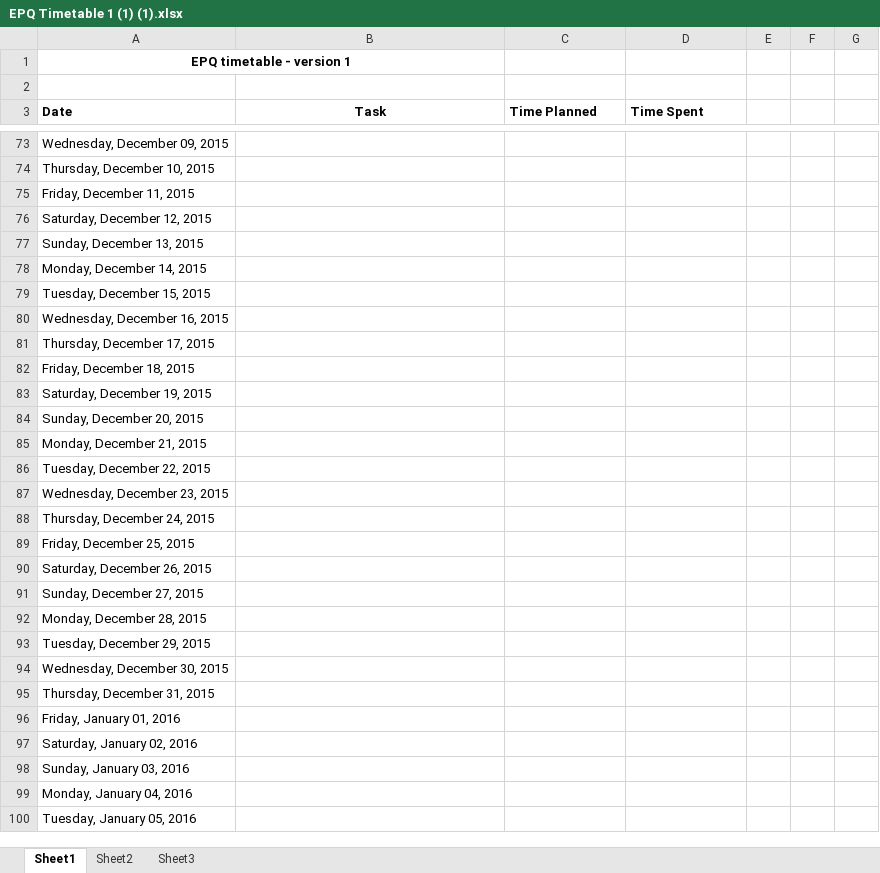
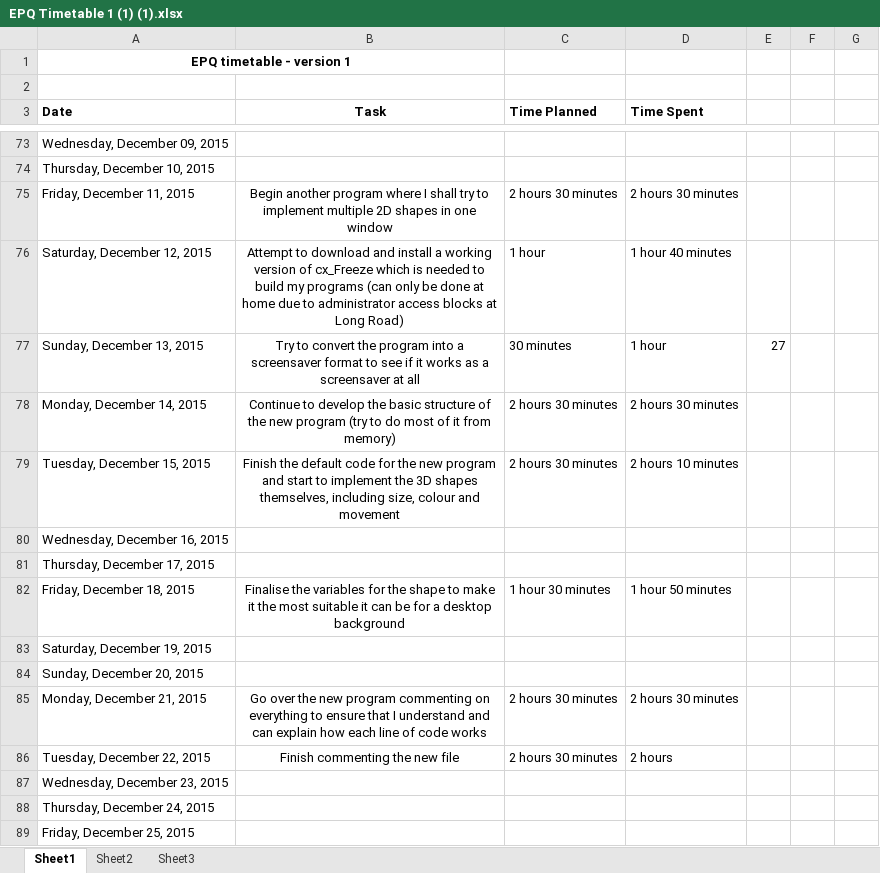
Before and after one commit to JordanRussell3030/COMP4Coursework, an Excel workbook: EPQ/EPQ Timetable 1 (1) (1).xlsx, sheet Sheet1, drawn as a sheet; only a part is shown, gaps mark what is left out; the shorter side is filled out with more unchanged rows; values as stored, in another font and other column widths than the file's, no borders; the diff names each change by its address in the sheet, - before the commit and + after, or states it on an @@ line.

```diff
--- a/EPQ/EPQ Timetable 1 (1) (1).xlsx (sheet Sheet1)
+++ b/EPQ/EPQ Timetable 1 (1) (1).xlsx (sheet Sheet1)
-B75 (Task): (empty)
+B75 (Task): Begin another program where I shall try to implement multiple 2D shapes in one window
-C75 (Time Planned): (empty)
+C75 (Time Planned): 2 hours 30 minutes
-D75 (Time Spent): (empty)
+D75 (Time Spent): 2 hours 30 minutes
-B76 (Task): (empty)
+B76 (Task): Attempt to download and install a working version of cx_Freeze which is needed to build my programs (can only be done at home due to administrator access blocks at Long Road)
-C76 (Time Planned): (empty)
+C76 (Time Planned): 1 hour
-D76 (Time Spent): (empty)
+D76 (Time Spent): 1 hour 40 minutes
-B77 (Task): (empty)
+B77 (Task): Try to convert the program into a screensaver format to see if it works as a screensaver at all
-C77 (Time Planned): (empty)
+C77 (Time Planned): 30 minutes
-D77 (Time Spent): (empty)
+D77 (Time Spent): 1 hour
-E77: (empty)
+E77: 27
-B78 (Task): (empty)
+B78 (Task): Continue to develop the basic structure of the new program (try to do most of it from memory)
-C78:C79 (Time Planned): (empty)
+C78:C79 (Time Planned): 2 hours 30 minutes
-D78 (Time Spent): (empty)
+D78 (Time Spent): 2 hours 30 minutes
-B79 (Task): (empty)
+B79 (Task): Finish the default code for the new program and start to implement the 3D shapes themselves, including size, colour and movement
-D79 (Time Spent): (empty)
+D79 (Time Spent): 2 hours 10 minutes
-B82 (Task): (empty)
+B82 (Task): Finalise the variables for the shape to make it the most suitable it can be for a desktop background
-C82 (Time Planned): (empty)
+C82 (Time Planned): 1 hour 30 minutes
-D82 (Time Spent): (empty)
+D82 (Time Spent): 1 hour 50 minutes
-B85 (Task): (empty)
+B85 (Task): Go over the new program commenting on everything to ensure that I understand and can explain how each line of code works
-C85:C86 (Time Planned): (empty)
+C85:C86 (Time Planned): 2 hours 30 minutes
-D85 (Time Spent): (empty)
+D85 (Time Spent): 2 hours 30 minutes
-B86 (Task): (empty)
+B86 (Task): Finish commenting the new file
-D86 (Time Spent): (empty)
+D86 (Time Spent): 2 hours
```
Also changed, not shown: 1 other file.
